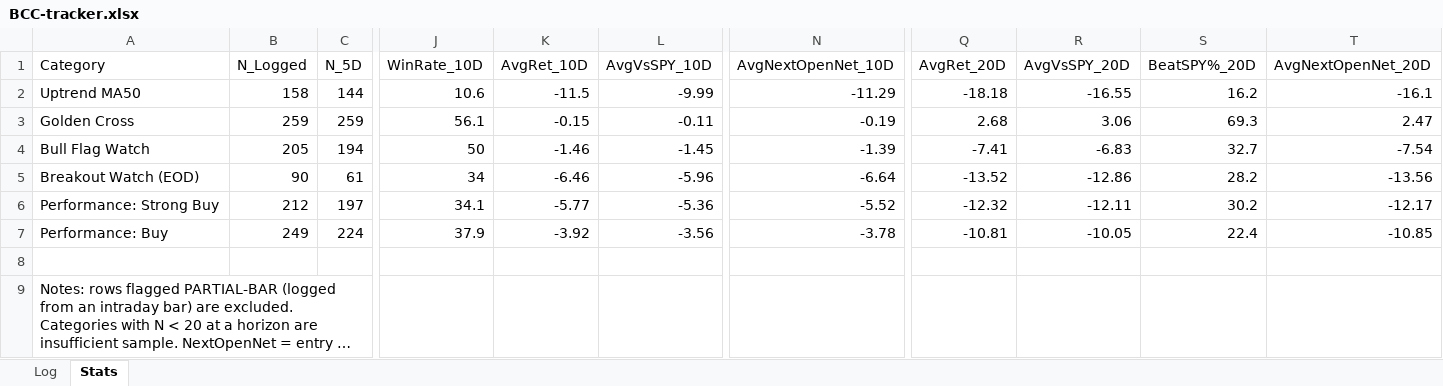
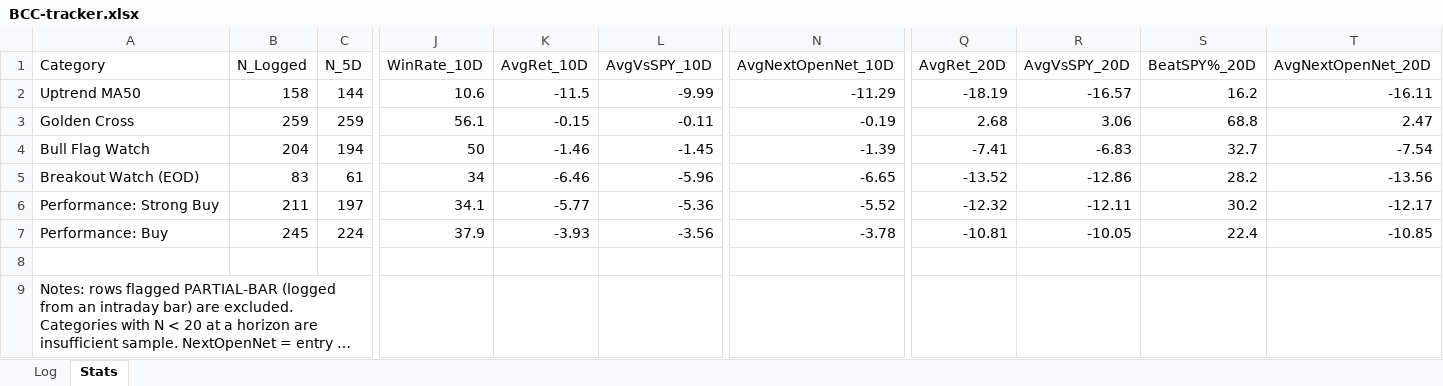
Before and after one commit to Moopheus1/Quant-Records, an Excel workbook: bcc/data/BCC-tracker.xlsx, sheet Stats, drawn as a sheet; only a part is shown, gaps mark what is left out; long unchanged cells end in …; values as stored, in another font and other column widths than the file's, no borders; the diff names each change by its address in the sheet, - before the commit and + after, or states it on an @@ line.

```diff
--- a/bcc/data/BCC-tracker.xlsx (sheet Stats)
+++ b/bcc/data/BCC-tracker.xlsx (sheet Stats)
-Q2 (AvgRet_20D): -18.18
+Q2 (AvgRet_20D): -18.19
-R2 (AvgVsSPY_20D): -16.55
+R2 (AvgVsSPY_20D): -16.57
-T2 (AvgNextOpenNet_20D): -16.1
+T2 (AvgNextOpenNet_20D): -16.11
-S3 (BeatSPY%_20D): 69.3
+S3 (BeatSPY%_20D): 68.8
-B4 (N_Logged): 205
+B4 (N_Logged): 204
-B5 (N_Logged): 90
+B5 (N_Logged): 83
-N5 (AvgNextOpenNet_10D): -6.64
+N5 (AvgNextOpenNet_10D): -6.65
-B6 (N_Logged): 212
+B6 (N_Logged): 211
-B7 (N_Logged): 249
+B7 (N_Logged): 245
-K7 (AvgRet_10D): -3.92
+K7 (AvgRet_10D): -3.93
```
Also changed, not shown: sheet Log, 2 other files.
